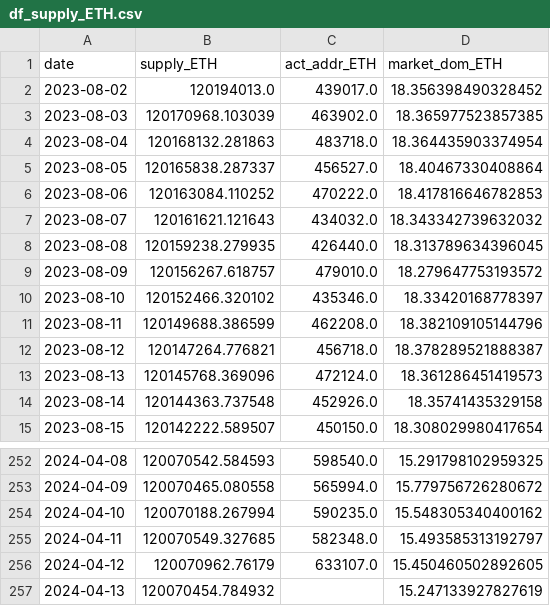
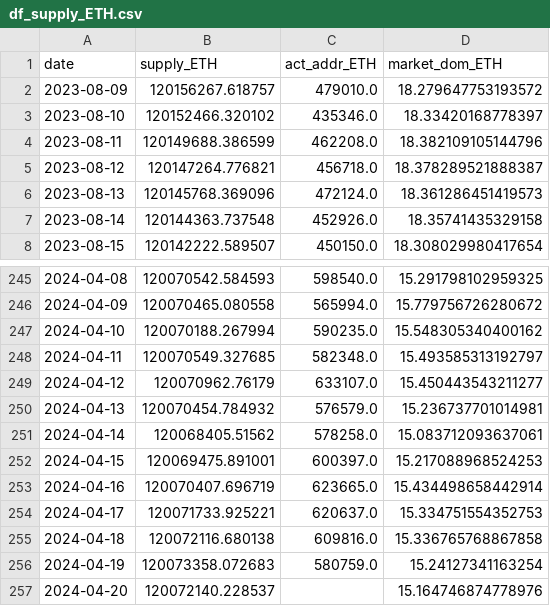
Before and after one commit to jeugregg/ocean_protocol_eth_pred, a CSV file: data/df_supply_ETH.csv, drawn as a sheet; only a part is shown, gaps mark what is left out.

```diff
--- a/data/df_supply_ETH.csv
+++ b/data/df_supply_ETH.csv
@@ -1,9 +1,2 @@
 date,supply_ETH,act_addr_ETH,market_dom_ETH
-2023-08-02,120194013.0,439017.0,18.356398490328452
-2023-08-03,120170968.103039,463902.0,18.365977523857385
-2023-08-04,120168132.281863,483718.0,18.364435903374954
-2023-08-05,120165838.287337,456527.0,18.40467330408864
-2023-08-06,120163084.110252,470222.0,18.417816646782853
-2023-08-07,120161621.121643,434032.0,18.343342739632032
-2023-08-08,120159238.279935,426440.0,18.313789634396045
 2023-08-09,120156267.618757,479010.0,18.279647753193572
@@ -255,3 +248,10 @@ date,supply_ETH,act_addr_ETH,market_dom_ETH
 2024-04-11,120070549.327685,582348.0,15.493585313192797
-2024-04-12,120070962.76179,633107.0,15.450460502892605
-2024-04-13,120070454.784932,,15.247133927827619
+2024-04-12,120070962.76179,633107.0,15.450443543211277
+2024-04-13,120070454.784932,576579.0,15.236737701014981
+2024-04-14,120068405.51562,578258.0,15.083712093637061
+2024-04-15,120069475.891001,600397.0,15.217088968524253
+2024-04-16,120070407.696719,623665.0,15.434498658442914
+2024-04-17,120071733.925221,620637.0,15.334751554352753
+2024-04-18,120072116.680138,609816.0,15.336765768867858
+2024-04-19,120073358.072683,580759.0,15.24127341163254
+2024-04-20,120072140.228537,,15.164746874778976
```
Also changed, not shown: data/df_fvx.csv, data/df_sp500.csv, 4 other files.
